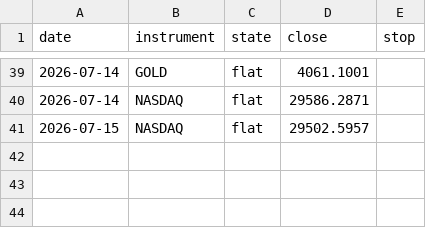
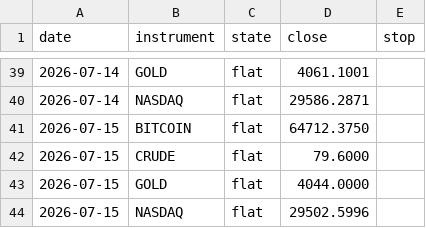
Before and after one commit to ChenGamingIL/falxi-trend-terminal, a CSV file: forward_log.csv, drawn as a sheet; only a part is shown, gaps mark what is left out.

Commit message:
journal: daily state

```diff
--- a/forward_log.csv
+++ b/forward_log.csv
@@ -40,2 +40,5 @@ date,instrument,state,close,stop
 2026-07-14,NASDAQ,flat,29586.2871,
-2026-07-15,NASDAQ,flat,29502.5957,
+2026-07-15,BITCOIN,flat,64712.3750,
+2026-07-15,CRUDE,flat,79.6000,
+2026-07-15,GOLD,flat,4044.0000,
+2026-07-15,NASDAQ,flat,29502.5996,
```
